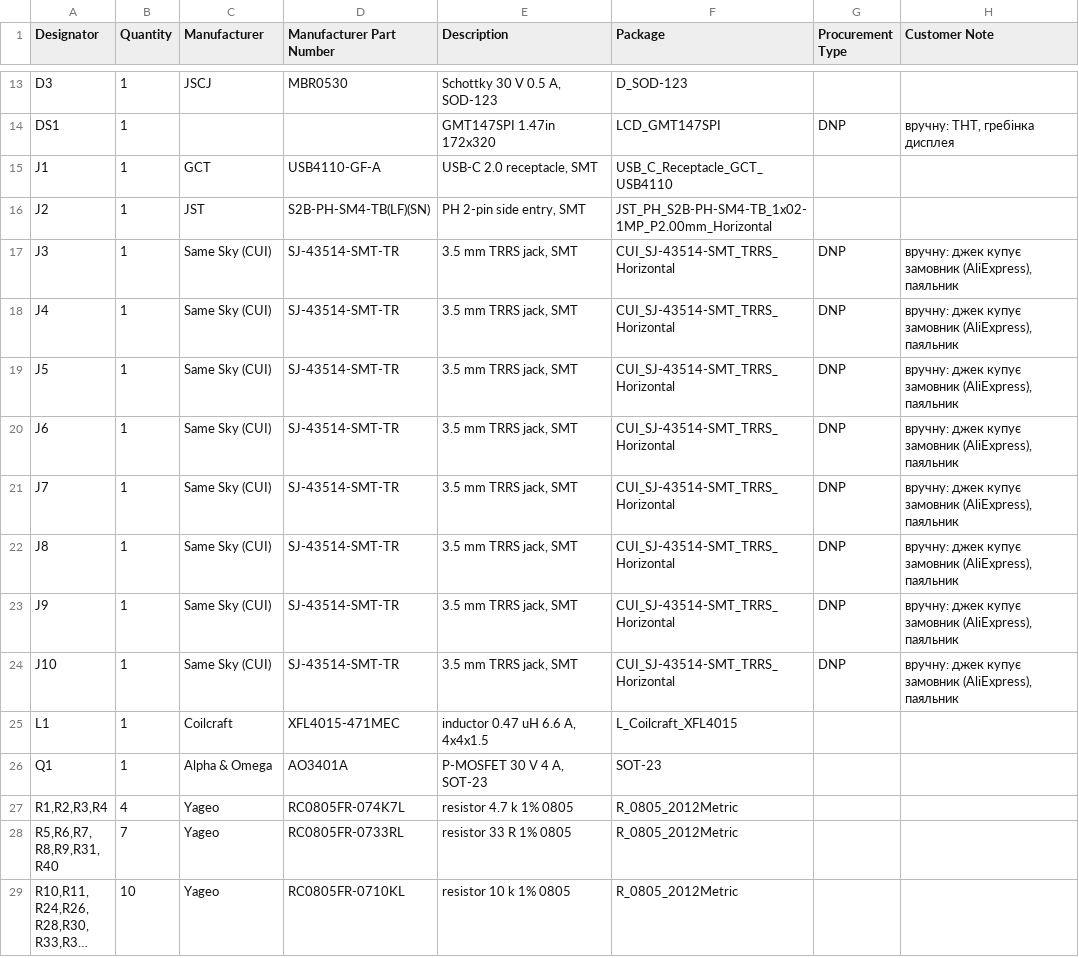
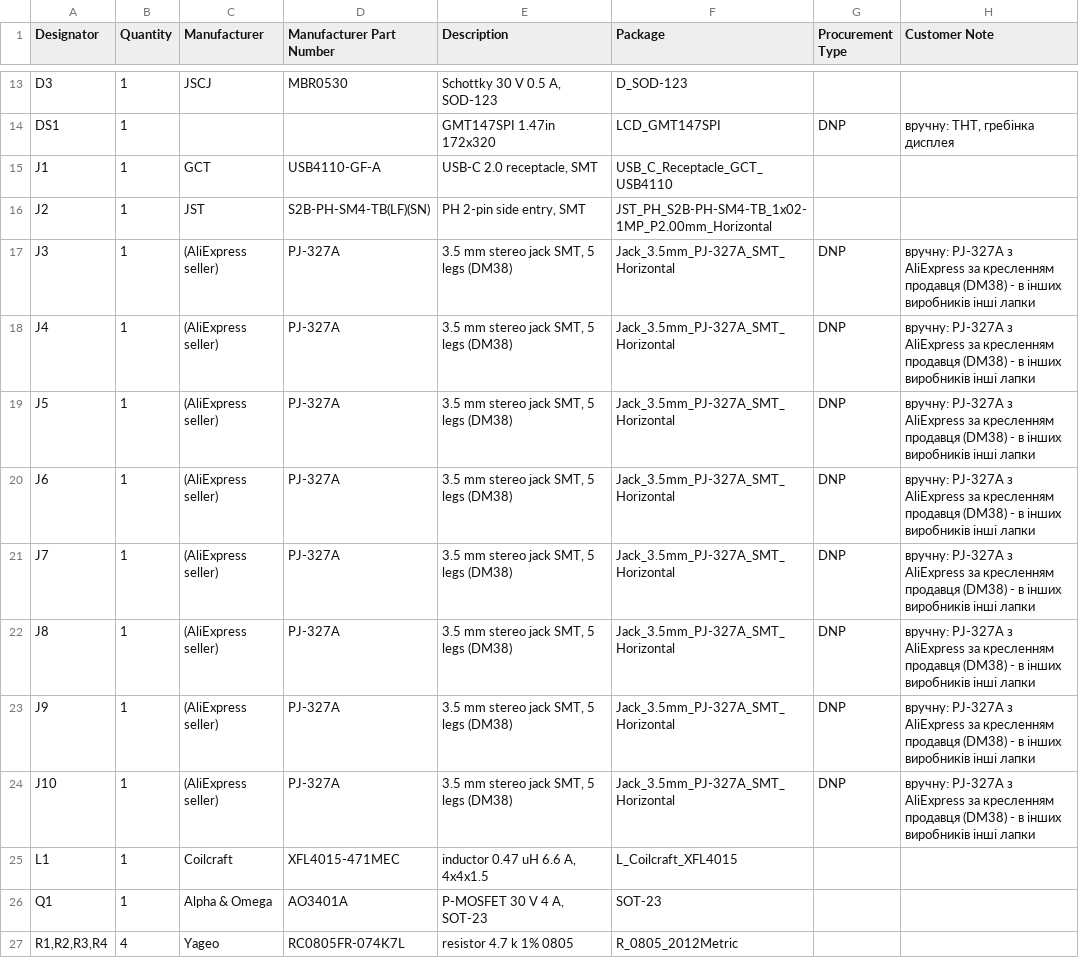
Before and after one commit to heartpolik/hardware-pocket-mixer, a CSV file: digital-mixer/hw/fab/nextpcb-opt/bom-nextpcb.csv, drawn as a sheet; only a part is shown, gaps mark what is left out; the shorter side is filled out with more unchanged rows; long unchanged cells end in ….

```diff
--- a/digital-mixer/hw/fab/nextpcb-opt/bom-nextpcb.csv
+++ b/digital-mixer/hw/fab/nextpcb-opt/bom-nextpcb.csv
@@ -16,10 +16,10 @@ J1,1,GCT,USB4110-GF-A,"USB-C 2.0 receptacle, SMT",USB_C_Receptacle_GCT_USB4110,,
 J2,1,JST,S2B-PH-SM4-TB(LF)(SN),"PH 2-pin side entry, SMT",JST_PH_S2B-PH-SM4-TB_1x02-1MP_P2.00mm_Horizontal,,
-J3,1,Same Sky (CUI),SJ-43514-SMT-TR,"3.5 mm TRRS jack, SMT",CUI_SJ-43514-SMT_TRRS_Horizontal,DNP,"вручну: джек купує замовник (AliExpress), паяльник"
-J4,1,Same Sky (CUI),SJ-43514-SMT-TR,"3.5 mm TRRS jack, SMT",CUI_SJ-43514-SMT_TRRS_Horizontal,DNP,"вручну: джек купує замовник (AliExpress), паяльник"
-J5,1,Same Sky (CUI),SJ-43514-SMT-TR,"3.5 mm TRRS jack, SMT",CUI_SJ-43514-SMT_TRRS_Horizontal,DNP,"вручну: джек купує замовник (AliExpress), паяльник"
-J6,1,Same Sky (CUI),SJ-43514-SMT-TR,"3.5 mm TRRS jack, SMT",CUI_SJ-43514-SMT_TRRS_Horizontal,DNP,"вручну: джек купує замовник (AliExpress), паяльник"
-J7,1,Same Sky (CUI),SJ-43514-SMT-TR,"3.5 mm TRRS jack, SMT",CUI_SJ-43514-SMT_TRRS_Horizontal,DNP,"вручну: джек купує замовник (AliExpress), паяльник"
-J8,1,Same Sky (CUI),SJ-43514-SMT-TR,"3.5 mm TRRS jack, SMT",CUI_SJ-43514-SMT_TRRS_Horizontal,DNP,"вручну: джек купує замовник (AliExpress), паяльник"
-J9,1,Same Sky (CUI),SJ-43514-SMT-TR,"3.5 mm TRRS jack, SMT",CUI_SJ-43514-SMT_TRRS_Horizontal,DNP,"вручну: джек купує замовник (AliExpress), паяльник"
-J10,1,Same Sky (CUI),SJ-43514-SMT-TR,"3.5 mm TRRS jack, SMT",CUI_SJ-43514-SMT_TRRS_Horizontal,DNP,"вручну: джек купує замовник (AliExpress), паяльник"
+J3,1,(AliExpress seller),PJ-327A,"3.5 mm stereo jack SMT, 5 legs (DM38)",Jack_3.5mm_PJ-327A_SMT_Horizontal,DNP,вручну: PJ-327A з AliExpress за кресленням продавця (DM38) - в інших виробників інші лапки
+J4,1,(AliExpress seller),PJ-327A,"3.5 mm stereo jack SMT, 5 legs (DM38)",Jack_3.5mm_PJ-327A_SMT_Horizontal,DNP,вручну: PJ-327A з AliExpress за кресленням продавця (DM38) - в інших виробників інші лапки
+J5,1,(AliExpress seller),PJ-327A,"3.5 mm stereo jack SMT, 5 legs (DM38)",Jack_3.5mm_PJ-327A_SMT_Horizontal,DNP,вручну: PJ-327A з AliExpress за кресленням продавця (DM38) - в інших виробників інші лапки
+J6,1,(AliExpress seller),PJ-327A,"3.5 mm stereo jack SMT, 5 legs (DM38)",Jack_3.5mm_PJ-327A_SMT_Horizontal,DNP,вручну: PJ-327A з AliExpress за кресленням продавця (DM38) - в інших виробників інші лапки
+J7,1,(AliExpress seller),PJ-327A,"3.5 mm stereo jack SMT, 5 legs (DM38)",Jack_3.5mm_PJ-327A_SMT_Horizontal,DNP,вручну: PJ-327A з AliExpress за кресленням продавця (DM38) - в інших виробників інші лапки
+J8,1,(AliExpress seller),PJ-327A,"3.5 mm stereo jack SMT, 5 legs (DM38)",Jack_3.5mm_PJ-327A_SMT_Horizontal,DNP,вручну: PJ-327A з AliExpress за кресленням продавця (DM38) - в інших виробників інші лапки
+J9,1,(AliExpress seller),PJ-327A,"3.5 mm stereo jack SMT, 5 legs (DM38)",Jack_3.5mm_PJ-327A_SMT_Horizontal,DNP,вручну: PJ-327A з AliExpress за кресленням продавця (DM38) - в інших виробників інші лапки
+J10,1,(AliExpress seller),PJ-327A,"3.5 mm stereo jack SMT, 5 legs (DM38)",Jack_3.5mm_PJ-327A_SMT_Horizontal,DNP,вручну: PJ-327A з AliExpress за кресленням продавця (DM38) - в інших виробників інші лапки
 L1,1,Coilcraft,XFL4015-471MEC,"inductor 0.47 uH 6.6 A, 4x4x1.5",L_Coilcraft_XFL4015,,
```
Also changed, not shown: digital-mixer/hw/fab/bom.csv, digital-mixer/hw/fab/nextpcb-full/bom-nextpcb.csv, 55 other files.
